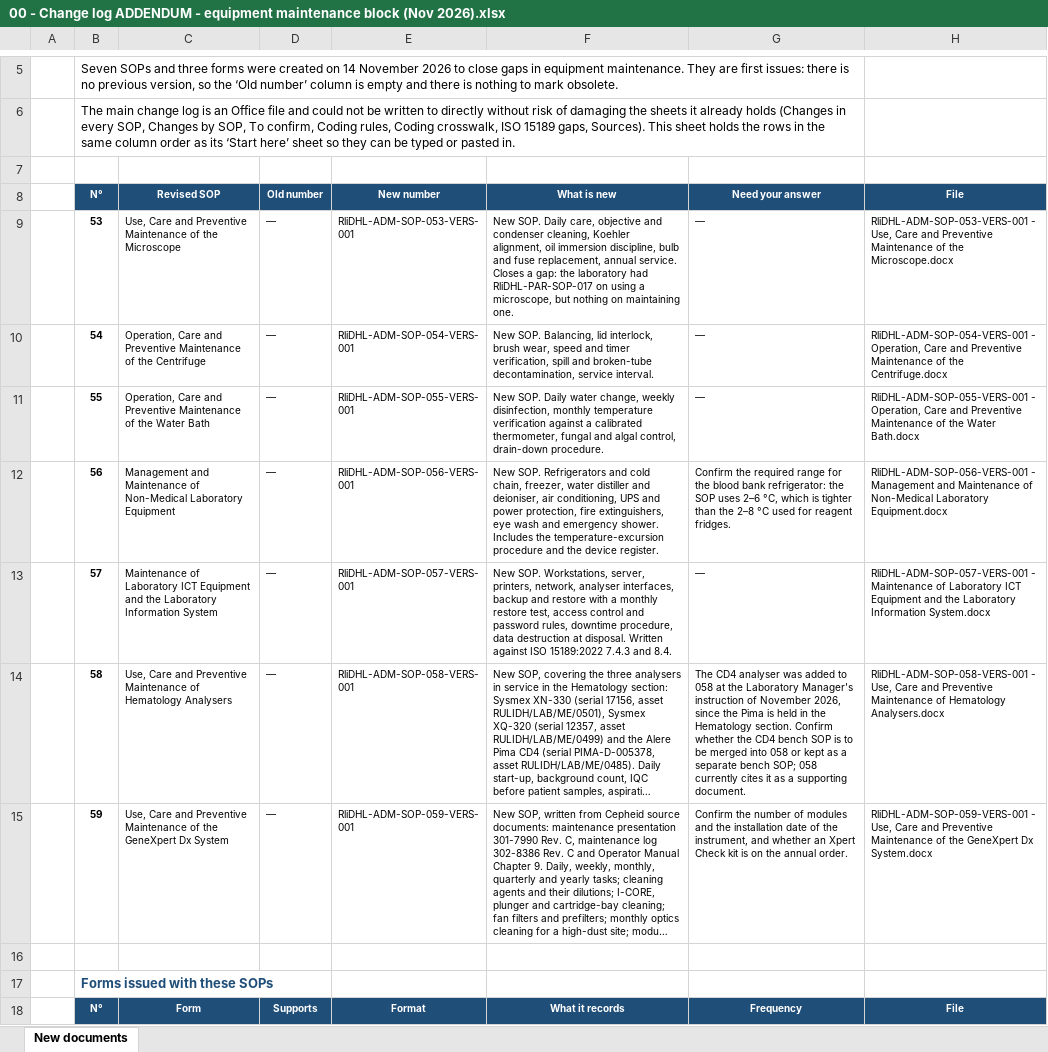
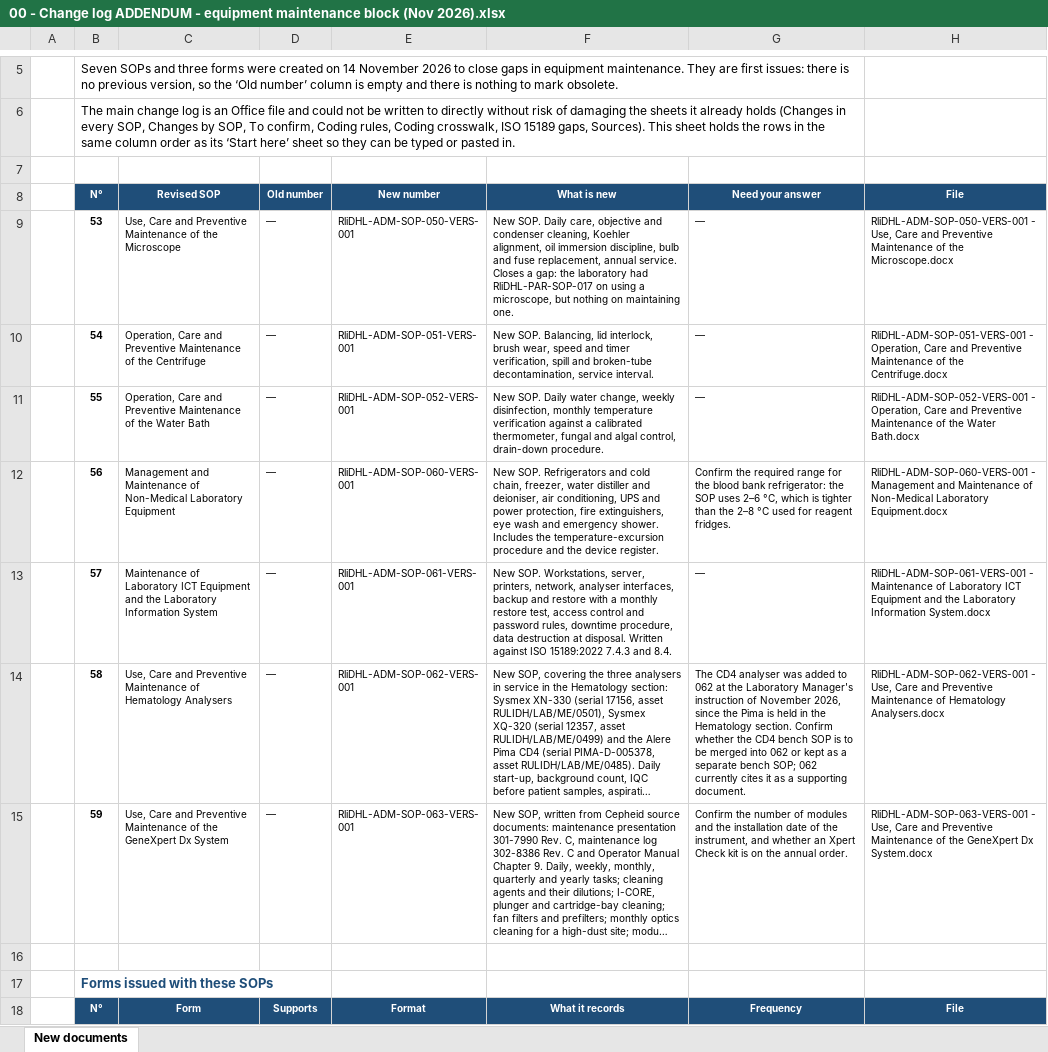
Before and after one commit to Ssamahan/welcome, an Excel workbook: lab-sops/00 - Change log ADDENDUM - equipment maintenance block (Nov 2026).xlsx, sheet New documents, drawn as a sheet; only a part is shown, gaps mark what is left out; long unchanged cells end in …; values as stored, in another font and other column widths than the file's, no borders; the diff covers the shown part only; the diff names each change by its address in the sheet, - before the commit and + after, or states it on an @@ line.

```diff
--- a/lab-sops/00 - Change log ADDENDUM - equipment maintenance block (Nov 2026).xlsx (sheet New documents)
+++ b/lab-sops/00 - Change log ADDENDUM - equipment maintenance block (Nov 2026).xlsx (sheet New documents)
-E9: RliDHL-ADM-SOP-053-VERS-001
+E9: RliDHL-ADM-SOP-050-VERS-001
-H9: RliDHL-ADM-SOP-053-VERS-001 - Use,…
+H9: RliDHL-ADM-SOP-050-VERS-001 - Use,…
-E10: RliDHL-ADM-SOP-054-VERS-001
+E10: RliDHL-ADM-SOP-051-VERS-001
-H10: RliDHL-ADM-SOP-054-VERS-001 - Operation,…
+H10: RliDHL-ADM-SOP-051-VERS-001 - Operation,…
-E11: RliDHL-ADM-SOP-055-VERS-001
+E11: RliDHL-ADM-SOP-052-VERS-001
-H11: RliDHL-ADM-SOP-055-VERS-001 - Operation,…
+H11: RliDHL-ADM-SOP-052-VERS-001 - Operation,…
-E12: RliDHL-ADM-SOP-056-VERS-001
+E12: RliDHL-ADM-SOP-060-VERS-001
-H12: RliDHL-ADM-SOP-056-VERS-001 - Management…
+H12: RliDHL-ADM-SOP-060-VERS-001 - Management…
-E13: RliDHL-ADM-SOP-057-VERS-001
+E13: RliDHL-ADM-SOP-061-VERS-001
-H13: RliDHL-ADM-SOP-057-VERS-001 - Maintenance…
+H13: RliDHL-ADM-SOP-061-VERS-001 - Maintenance…
-E14: RliDHL-ADM-SOP-058-VERS-001
+E14: RliDHL-ADM-SOP-062-VERS-001
-G14: …added to 058 at the Laboratory Manager's instruction of November 2026, since the Pima is held in the Hematology section. Confirm whether the CD4 bench SOP is to be merged into 058 or kept as a separate bench SOP; 058 currently cites…
+G14: …added to 062 at the Laboratory Manager's instruction of November 2026, since the Pima is held in the Hematology section. Confirm whether the CD4 bench SOP is to be merged into 062 or kept as a separate bench SOP; 062 currently cites…
-H14: RliDHL-ADM-SOP-058-VERS-001 - Use,…
+H14: RliDHL-ADM-SOP-062-VERS-001 - Use,…
-E15: RliDHL-ADM-SOP-059-VERS-001
+E15: RliDHL-ADM-SOP-063-VERS-001
-H15: RliDHL-ADM-SOP-059-VERS-001 - Use,…
+H15: RliDHL-ADM-SOP-063-VERS-001 - Use,…
```
Also changed, not shown: 11 edited cells elsewhere in this sheet, lab-sops/00 - New SOP approvals - equipment maintenance block (Nov 2026).xlsx, 29 other files.
